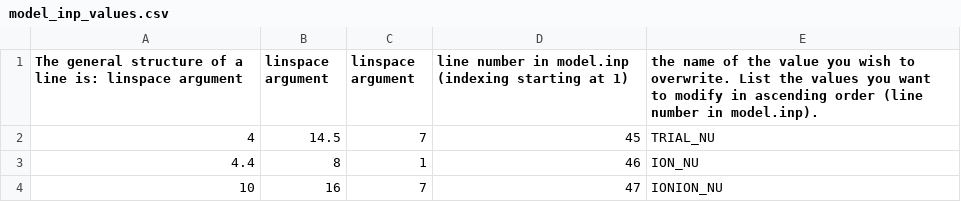
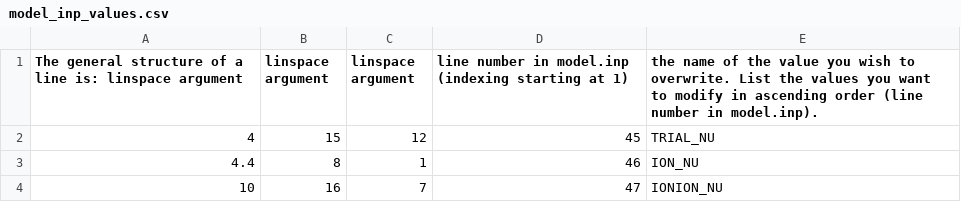
Before and after one commit to cnshingledecker/Dday, a CSV file: model_inp_values/model_inp_values.csv, drawn as a sheet.

Commit message:
Set up model.inp and delta values ranges files for the next trial run

```diff
--- a/model_inp_values/model_inp_values.csv
+++ b/model_inp_values/model_inp_values.csv
@@ -1,3 +1,3 @@
 The general structure of a line is: linspace argument, linspace argument, linspace argument, line number in model.inp (indexing starting at 1), the name of the value you wish to overwrite. List the values you want to modify in ascending order (line number in model.inp).
-4,14.5,7,45,TRIAL_NU
+4,15,12,45,TRIAL_NU
 4.4,8,1,46,ION_NU
```
Also changed, not shown: reaction_fitting_factor_linspace_args/reaction_fitting_factor_vector_arguments.csv.
